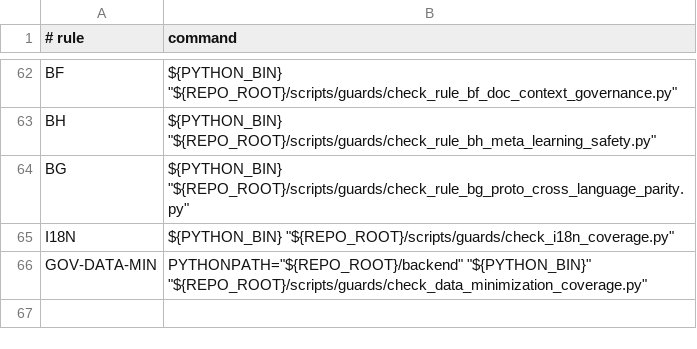
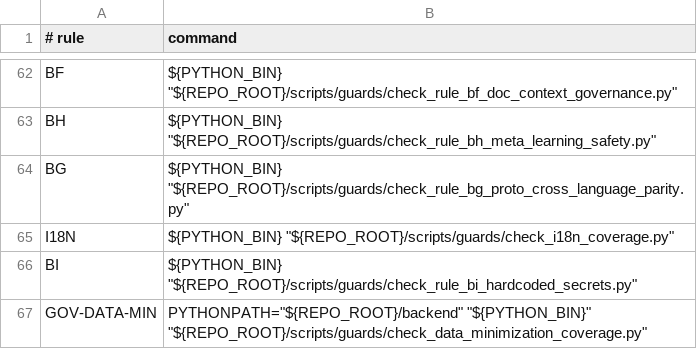
Before and after one commit to BRSAMAyu/Sparkle-project, a TSV file: scripts/rule_guard_manifest.tsv, drawn as a sheet; only a part is shown, gaps mark what is left out.

```diff
--- a/scripts/rule_guard_manifest.tsv
+++ b/scripts/rule_guard_manifest.tsv
@@ -65,2 +65,3 @@ BG	"${PYTHON_BIN}" "${REPO_ROOT}/scripts/guards/check_rule_bg_proto_cross_langua
 I18N	"${PYTHON_BIN}" "${REPO_ROOT}/scripts/guards/check_i18n_coverage.py"
+BI	"${PYTHON_BIN}" "${REPO_ROOT}/scripts/guards/check_rule_bi_hardcoded_secrets.py"
 GOV-DATA-MIN	PYTHONPATH="${REPO_ROOT}/backend" "${PYTHON_BIN}" "${REPO_ROOT}/scripts/guards/check_data_minimization_coverage.py"
```
Also changed, not shown: 2 other files.
